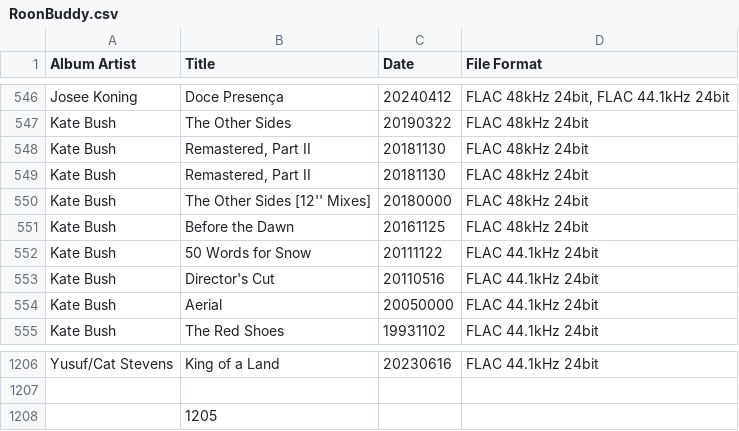
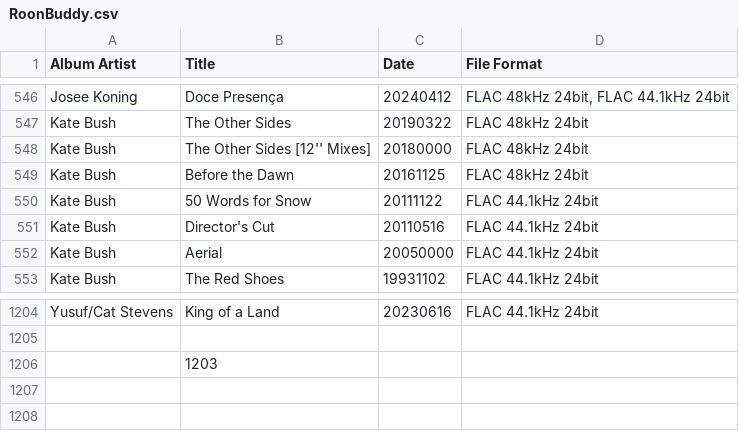
Before and after one commit to Burroughs7005/music-almanac, a CSV file: RoonBuddy.csv, drawn as a sheet; only a part is shown, gaps mark what is left out.

Commit message:
Roon Almanac Update 2026-05-31

```diff
--- a/RoonBuddy.csv
+++ b/RoonBuddy.csv
@@ -547,4 +547,2 @@ Josee Koning;Doce Presença;20240412;FLAC 48kHz 24bit, FLAC 44.1kHz 24bit
 Kate Bush;The Other Sides;20190322;FLAC 48kHz 24bit
-Kate Bush;Remastered, Part II;20181130;FLAC 48kHz 24bit
-Kate Bush;Remastered, Part II;20181130;FLAC 48kHz 24bit
 Kate Bush;The Other Sides [12'' Mixes];20180000;FLAC 48kHz 24bit
@@ -1207,2 +1205,2 @@ Yusuf/Cat Stevens;King of a Land;20230616;FLAC 44.1kHz 24bit
 ;;;
-;1205;;
+;1203;;
```
Also changed, not shown: 1 other file.
